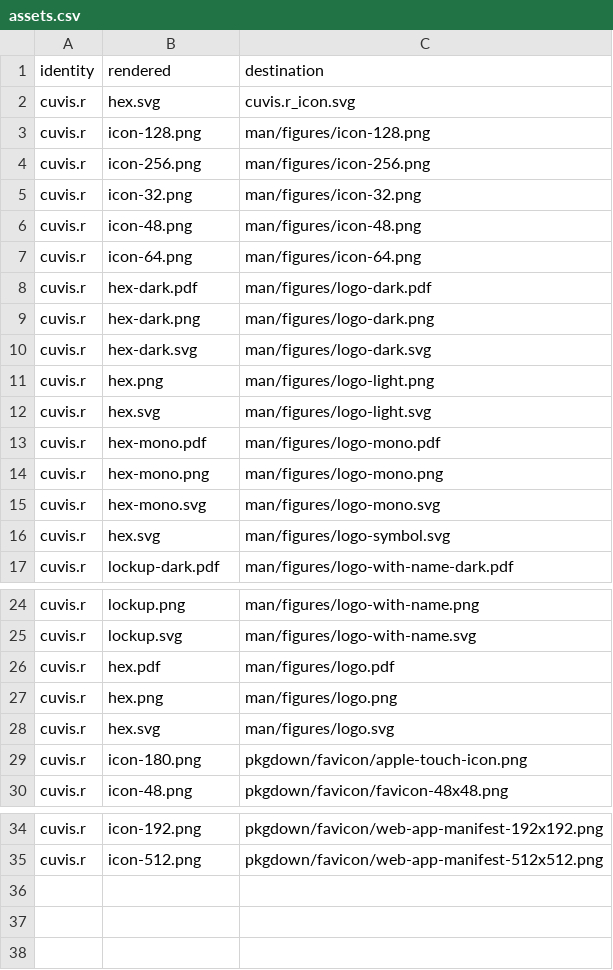
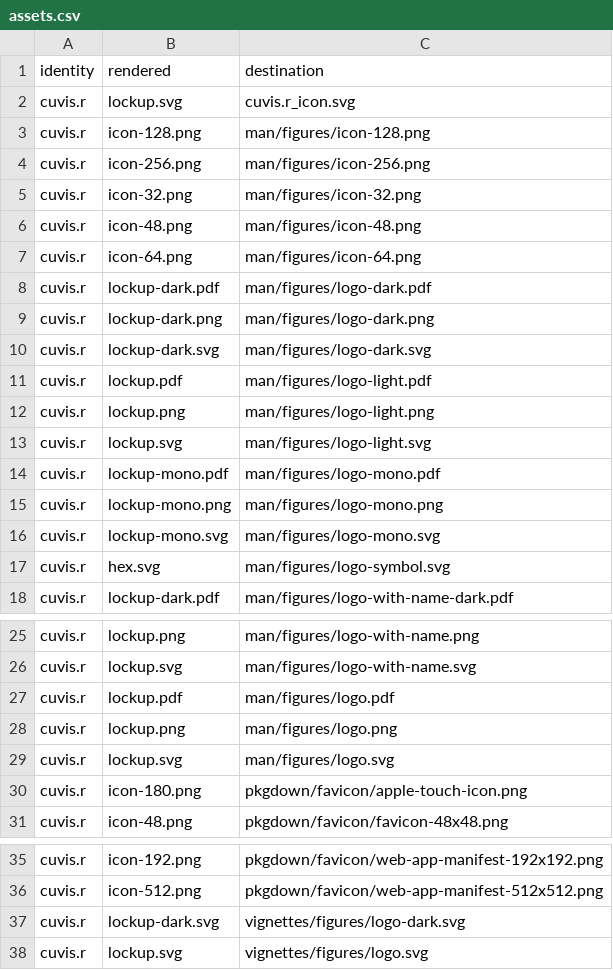
Before and after one commit to CTTIR/cuvis.r, a CSV file: tools/branding/assets.csv, drawn as a sheet; only a part is shown, gaps mark what is left out.

Commit message:
Update named v5 package branding

```diff
--- a/tools/branding/assets.csv
+++ b/tools/branding/assets.csv
@@ -1,3 +1,3 @@
 identity,rendered,destination
-cuvis.r,hex.svg,cuvis.r_icon.svg
+cuvis.r,lockup.svg,cuvis.r_icon.svg
 cuvis.r,icon-128.png,man/figures/icon-128.png
@@ -7,10 +7,11 @@ cuvis.r,icon-48.png,man/figures/icon-48.png
 cuvis.r,icon-64.png,man/figures/icon-64.png
-cuvis.r,hex-dark.pdf,man/figures/logo-dark.pdf
-cuvis.r,hex-dark.png,man/figures/logo-dark.png
-cuvis.r,hex-dark.svg,man/figures/logo-dark.svg
-cuvis.r,hex.png,man/figures/logo-light.png
-cuvis.r,hex.svg,man/figures/logo-light.svg
-cuvis.r,hex-mono.pdf,man/figures/logo-mono.pdf
-cuvis.r,hex-mono.png,man/figures/logo-mono.png
-cuvis.r,hex-mono.svg,man/figures/logo-mono.svg
+cuvis.r,lockup-dark.pdf,man/figures/logo-dark.pdf
+cuvis.r,lockup-dark.png,man/figures/logo-dark.png
+cuvis.r,lockup-dark.svg,man/figures/logo-dark.svg
+cuvis.r,lockup.pdf,man/figures/logo-light.pdf
+cuvis.r,lockup.png,man/figures/logo-light.png
+cuvis.r,lockup.svg,man/figures/logo-light.svg
+cuvis.r,lockup-mono.pdf,man/figures/logo-mono.pdf
+cuvis.r,lockup-mono.png,man/figures/logo-mono.png
+cuvis.r,lockup-mono.svg,man/figures/logo-mono.svg
 cuvis.r,hex.svg,man/figures/logo-symbol.svg
@@ -25,5 +26,5 @@ cuvis.r,lockup.png,man/figures/logo-with-name.png
 cuvis.r,lockup.svg,man/figures/logo-with-name.svg
-cuvis.r,hex.pdf,man/figures/logo.pdf
-cuvis.r,hex.png,man/figures/logo.png
-cuvis.r,hex.svg,man/figures/logo.svg
+cuvis.r,lockup.pdf,man/figures/logo.pdf
+cuvis.r,lockup.png,man/figures/logo.png
+cuvis.r,lockup.svg,man/figures/logo.svg
 cuvis.r,icon-180.png,pkgdown/favicon/apple-touch-icon.png
@@ -35 +36,3 @@ cuvis.r,icon-192.png,pkgdown/favicon/web-app-manifest-192x192.png
 cuvis.r,icon-512.png,pkgdown/favicon/web-app-manifest-512x512.png
+cuvis.r,lockup-dark.svg,vignettes/figures/logo-dark.svg
+cuvis.r,lockup.svg,vignettes/figures/logo.svg
```
Also changed, not shown: 30 other files.
